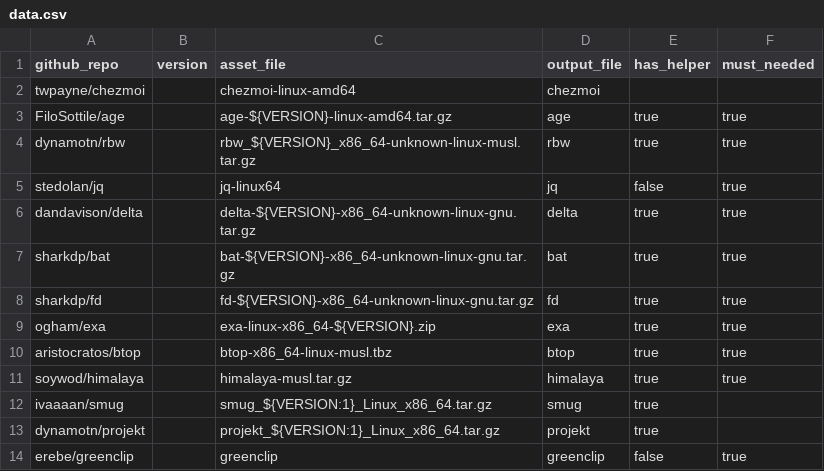
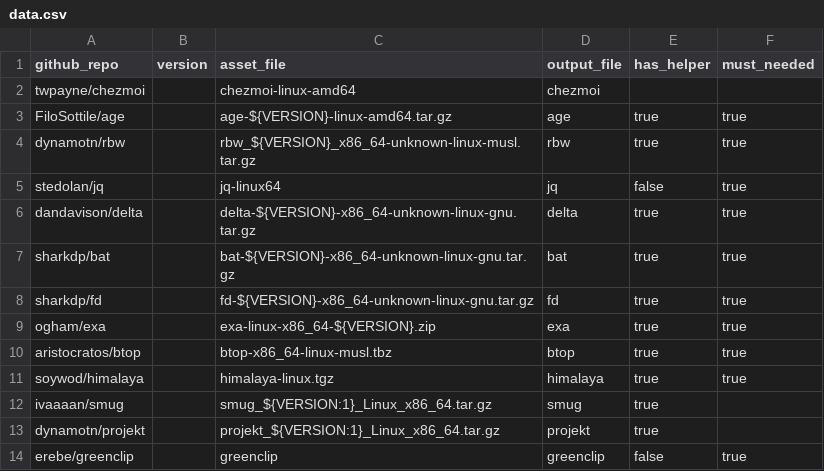
Before and after one commit to dynamotn/dotfiles, a CSV file: home/dot_config/dytoy/binary/linux/data.csv, drawn as a sheet.

Commit message:
fix: add lack pj and himalaya with new release files

```diff
--- a/home/dot_config/dytoy/binary/linux/data.csv
+++ b/home/dot_config/dytoy/binary/linux/data.csv
@@ -10,3 +10,3 @@ ogham/exa,,exa-linux-x86_64-${VERSION}.zip,exa,true,true
 aristocratos/btop,,btop-x86_64-linux-musl.tbz,btop,true,true
-soywod/himalaya,,himalaya-musl.tar.gz,himalaya,true,true
+soywod/himalaya,,himalaya-linux.tgz,himalaya,true,true
 ivaaaan/smug,, smug_${VERSION:1}_Linux_x86_64.tar.gz,smug,true,
```
Also changed, not shown: 2 other files.
